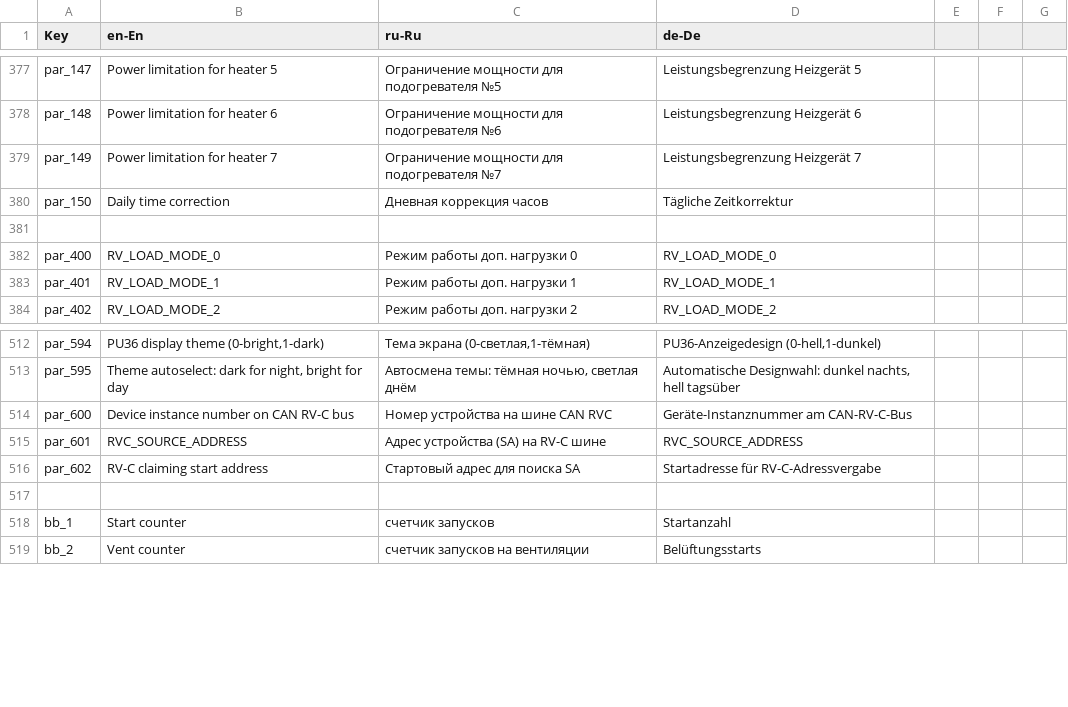
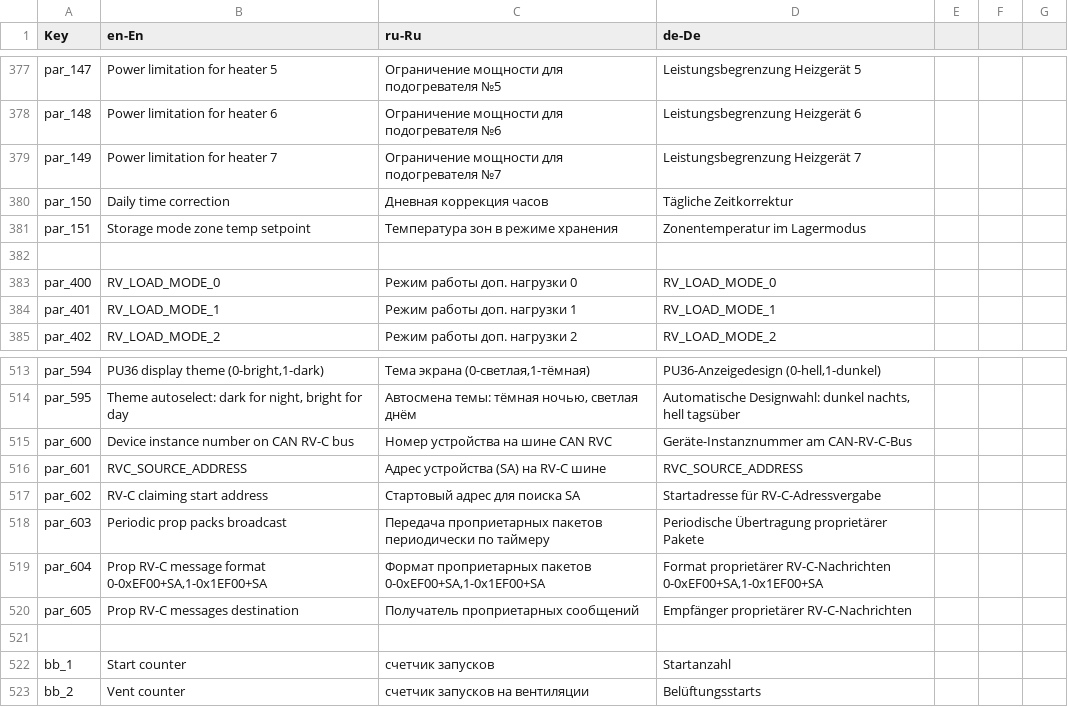
Before and after one commit to EXEcutorXS/CAN-Tool, a CSV file: CAN Tool/Resources/local.csv, drawn as a sheet; only a part is shown, gaps mark what is left out; the diff names each change by its address in the sheet, - before the commit and + after, or states it on an @@ line.

```diff
--- a/CAN Tool/Resources/local.csv
+++ b/CAN Tool/Resources/local.csv
+row 381: par_151 | Storage mode zone temp setpoint | Температура зон в режиме хранения | Zonentemperatur im Lagermodus
+row 518: par_603 | Periodic prop packs broadcast | Передача проприетарных пакетов периодически по таймеру | Periodische Übertragung proprietärer Pakete
+row 519: par_604 | Prop RV-C message format 0-0xEF00+SA,1-0x1EF00+SA | Формат проприетарных пакетов 0-0xEF00+SA,1-0x1EF00+SA | Format proprietärer RV-C-Nachrichten 0-0xEF00+SA,1-0x1EF00+SA
+row 520: par_605 | Prop RV-C messages destination | Получатель проприетарных сообщений | Empfänger proprietärer RV-C-Nachrichten
```
Also changed, not shown: 1 other file.
